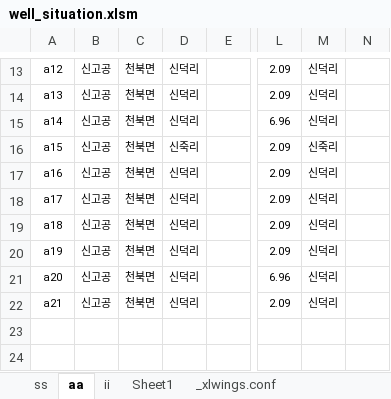
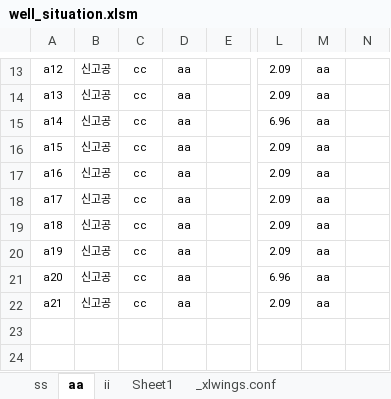
Before and after one commit to ihanseol/02_Excel2, an Excel workbook: 03_XL Wings/well_situation/well_situation.xlsm, sheet aa, drawn as a sheet; only a part is shown, gaps mark what is left out; values as stored, in another font and other column widths than the file's, no borders; charts and pictures not drawn; the diff covers the shown part only; the diff names each change by its address in the sheet, - before the commit and + after, or states it on an @@ line.

```diff
--- a/03_XL Wings/well_situation/well_situation.xlsm (sheet aa)
+++ b/03_XL Wings/well_situation/well_situation.xlsm (sheet aa)
-C13:C22: 천북면
+C13:C22: cc
-D13:D15: 신덕리
+D13:D15: aa
-M13:M15: 신덕리
+M13:M15: aa
-D16: 신죽리
+D16: aa
-M16: 신죽리
+M16: aa
-D17:D22: 신덕리
+D17:D22: aa
-M17:M22: 신덕리
+M17:M22: aa
```
Also changed, not shown: 76 edited cells elsewhere in this sheet, sheet ss, charts or pictures, 50 other files.
